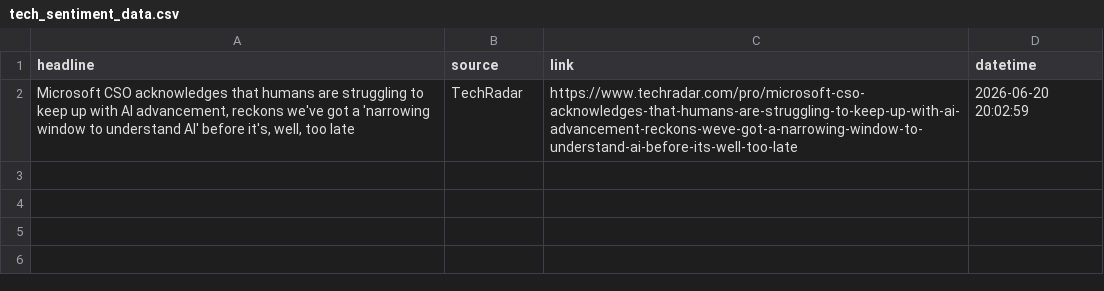
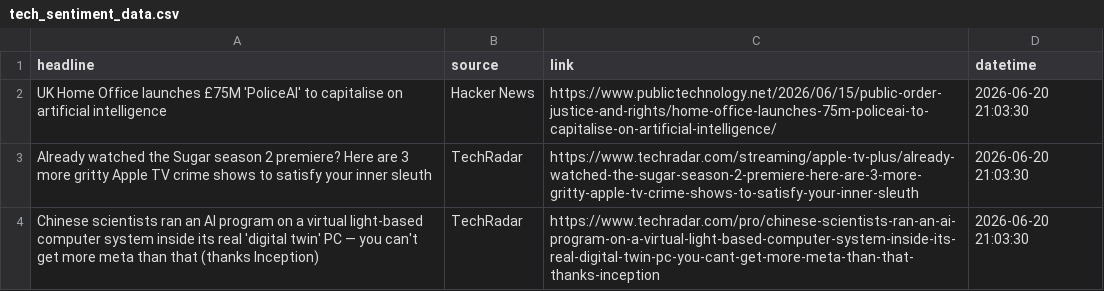
Before and after one commit to Karen2007/Tech-News-Sentiment, a CSV file: tech_sentiment_data.csv, drawn as a sheet.

```diff
--- a/tech_sentiment_data.csv
+++ b/tech_sentiment_data.csv
@@ -1,2 +1,4 @@
 headline,source,link,datetime
-"Microsoft CSO acknowledges that humans are struggling to keep up with AI advancement, reckons we've got a 'narrowing window to understand AI' before it's, well, too late",TechRadar,https://www.techradar.com/pro/microsoft-cso-acknowledges-that-humans-are-struggling-to-keep-up-with-ai-advancement-reckons-weve-got-a-narrowing-window-to-understand-ai-before-its-well-too-late,2026-06-20 20:02:59
+UK Home Office launches £75M 'PoliceAI' to capitalise on artificial intelligence,Hacker News,https://www.publictechnology.net/2026/06/15/public-order-justice-and-rights/home-office-launches-75m-policeai-to-capitalise-on-artificial-intelligence/,2026-06-20 21:03:30
+Already watched the Sugar season 2 premiere? Here are 3 more gritty Apple TV crime shows to satisfy your inner sleuth,TechRadar,https://www.techradar.com/streaming/apple-tv-plus/already-watched-the-sugar-season-2-premiere-here-are-3-more-gritty-apple-tv-crime-shows-to-satisfy-your-inner-sleuth,2026-06-20 21:03:30
+Chinese scientists ran an AI program on a virtual light-based computer system inside its real 'digital twin' PC — you can't get more meta than that (thanks Inception),TechRadar,https://www.techradar.com/pro/chinese-scientists-ran-an-ai-program-on-a-virtual-light-based-computer-system-inside-its-real-digital-twin-pc-you-cant-get-more-meta-than-that-thanks-inception,2026-06-20 21:03:30
```
Also changed, not shown: sentiment_index_history.csv, 1 other file.
